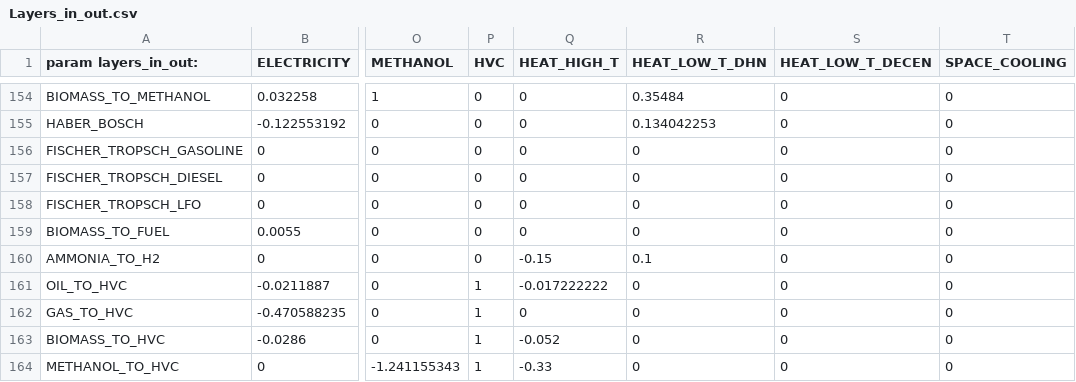
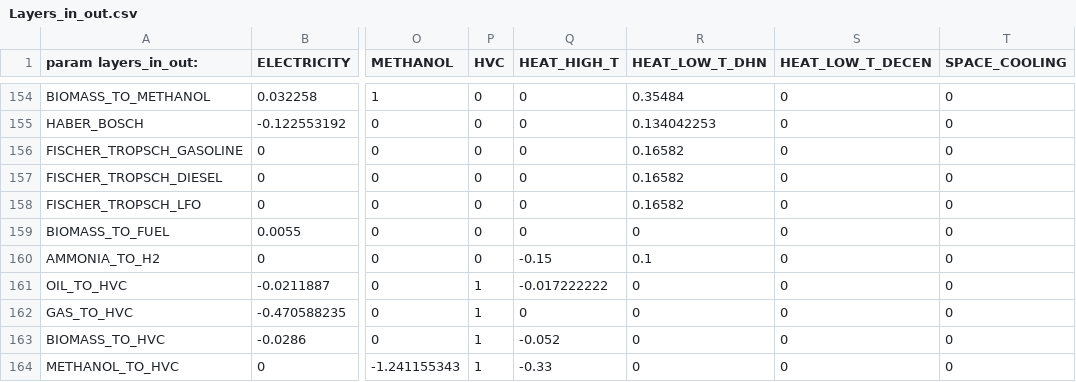
Before and after one commit to Julien-Jacquemin/EnergyScope_multi_cells, a CSV file: Data/2035/00_INDEP/Layers_in_out.csv, drawn as a sheet; only a part is shown, gaps mark what is left out; the diff names each change by its address in the sheet, - before the commit and + after, or states it on an @@ line.

Commit message:
DHN Fischer Tropsch

```diff
--- a/Data/2035/00_INDEP/Layers_in_out.csv
+++ b/Data/2035/00_INDEP/Layers_in_out.csv
-R156:R158 (HEAT_LOW_T_DHN): 0
+R156:R158 (HEAT_LOW_T_DHN): 0.16582
```
